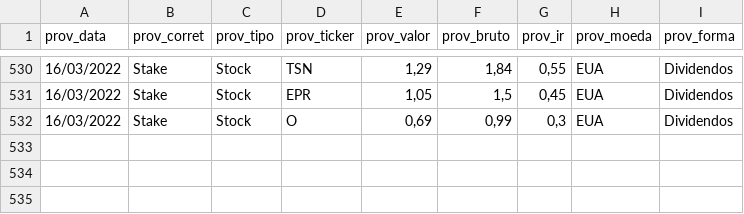
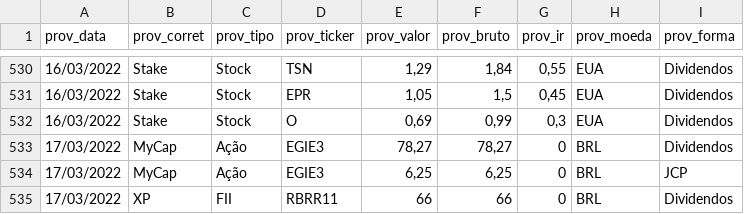
Before and after one commit to renatosts/sql_test, a CSV file: CSV/ProventosAcao.csv, drawn as a sheet; only a part is shown, gaps mark what is left out; the diff names each change by its address in the sheet, - before the commit and + after, or states it on an @@ line.

```diff
--- a/CSV/ProventosAcao.csv
+++ b/CSV/ProventosAcao.csv
+row 533: 17/03/2022 | MyCap | Ação | EGIE3 | 78,27 | 78,27 | 0 | BRL | Dividendos
+row 534: 17/03/2022 | MyCap | Ação | EGIE3 | 6,25 | 6,25 | 0 | BRL | JCP
+row 535: 17/03/2022 | XP | FII | RBRR11 | 66 | 66 | 0 | BRL | Dividendos
```
Also changed, not shown: CSV/OperacaoRF.csv.
